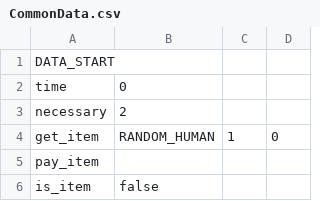
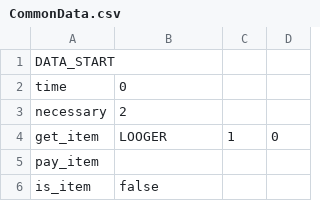
Before and after one commit to SomaKojima/B_team_gt1_new, a CSV file: Katon_Collection/Assets/Resources/CSV/CommonData.csv, drawn as a sheet; only a part is shown.

```diff
--- a/Katon_Collection/Assets/Resources/CSV/CommonData.csv
+++ b/Katon_Collection/Assets/Resources/CSV/CommonData.csv
@@ -3,3 +3,3 @@ time,0,
 necessary,2,
-get_item,RANDOM_HUMAN,1,0
+get_item,LOOGER,1,0
 pay_item,,
```
Also changed, not shown: 9 other files.
